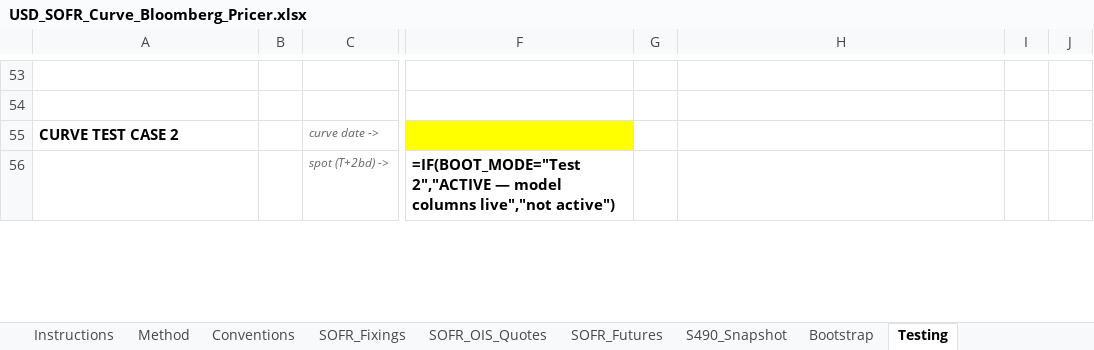
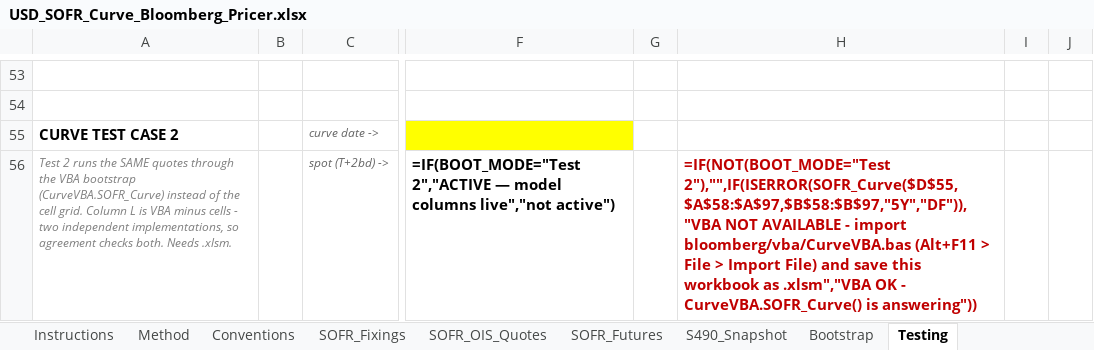
Before and after one commit to nl2992/usd-sofr-curve, an Excel workbook: bloomberg/USD_SOFR_Curve_Bloomberg_Pricer.xlsx, sheet Testing, drawn as a sheet; only a part is shown, gaps mark what is left out; values as stored, in another font and other column widths than the file's, no borders; formulas without a stored value are shown as written; the diff covers the shown part only; the diff names each change by its address in the sheet, - before the commit and + after, or states it on an @@ line.

```diff
--- a/bloomberg/USD_SOFR_Curve_Bloomberg_Pricer.xlsx (sheet Testing)
+++ b/bloomberg/USD_SOFR_Curve_Bloomberg_Pricer.xlsx (sheet Testing)
-A56: (empty)
+A56: Test 2 runs the SAME quotes through the VBA bootstrap (CurveVBA.SOFR_Curve) instead of the cell grid. Column L is VBA minus cells - two independent implementations, so agreement checks both. Needs .xlsm.
-H56: (empty)
+H56: =IF(NOT(BOOT_MODE="Test 2"),"",IF(ISERROR(SOFR_Curve($D$55,$A$58:$A$97,$B$58:$B$97,"5Y","DF")),"VBA NOT AVAILABLE - import bloomberg/vba/CurveVBA.bas (Alt+F11 > File > Import File) and save this workbook as .xlsm","VBA OK - CurveVBA.SOFR_Curve() is answering"))
```
Also changed, not shown: 373 edited cells and cell formats elsewhere in this sheet, 4 other files.
